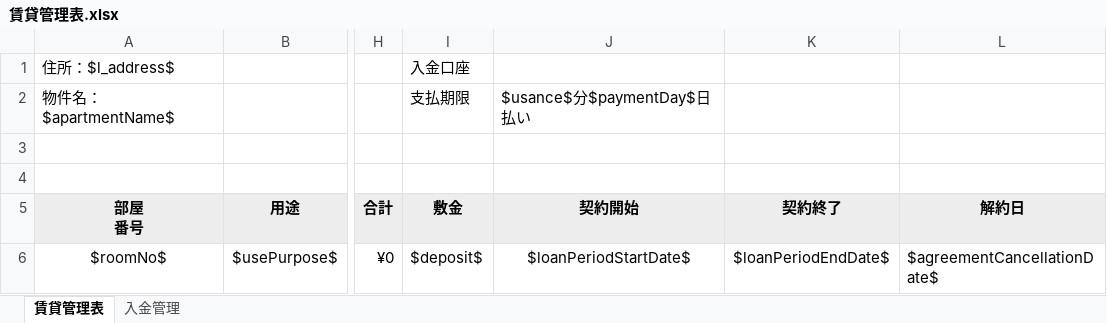
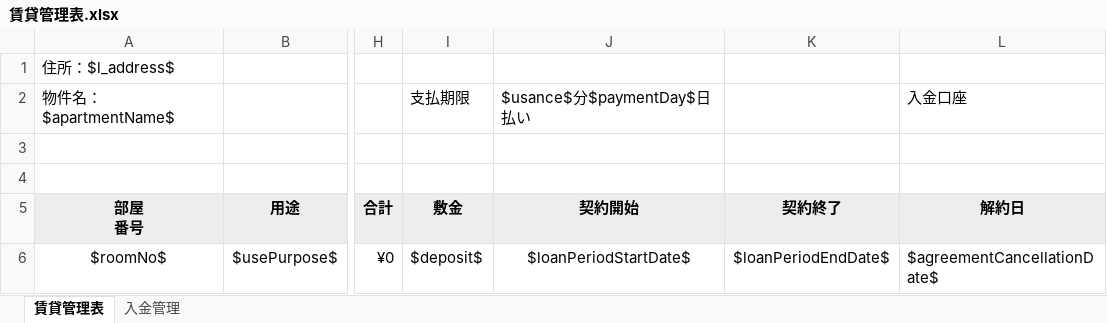
Before and after one commit to wavesyncjp/kbs_backend, an Excel workbook: template/賃貸管理表.xlsx, sheet 賃貸管理表, drawn as a sheet; only a part is shown, gaps mark what is left out; values as stored, in another font and other column widths than the file's, no borders; table styles not drawn; the diff names each change by its address in the sheet, - before the commit and + after, or states it on an @@ line.

```diff
--- a/template/賃貸管理表.xlsx (sheet 賃貸管理表)
+++ b/template/賃貸管理表.xlsx (sheet 賃貸管理表)
-I1 (敷金): 入金口座
+I1 (敷金): (empty)
-L2 (解約日): (empty)
+L2 (解約日): 入金口座
```
Also changed, not shown: 1 other file.
